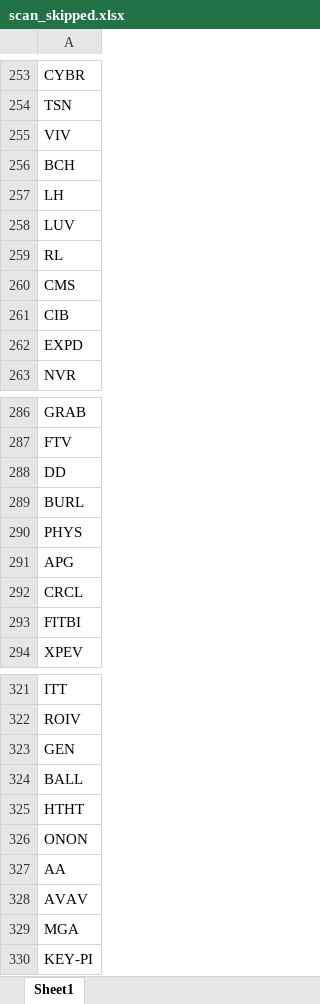
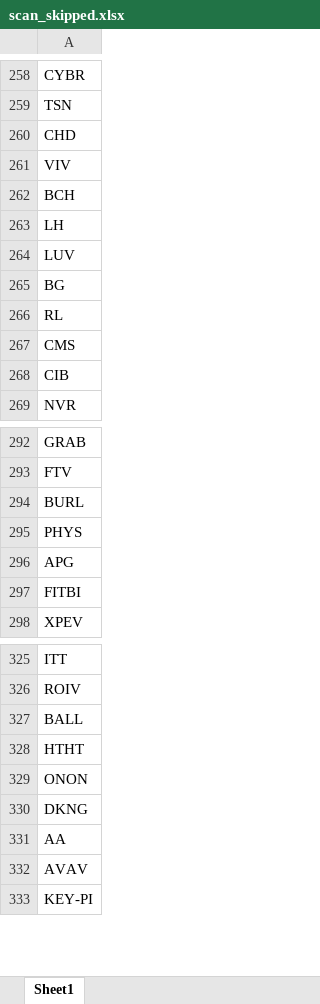
Before and after one commit to fbali10-ux/ABD_ikili_dip, an Excel workbook: scan_skipped.xlsx, sheet Sheet1, drawn as a sheet; only a part is shown, gaps mark what is left out; values as stored, in another font and other column widths than the file's, no borders; removed rows and columns are numbered as before the commit, all else as after; the diff covers the shown part only; the diff names each change by its address in the sheet, - before the commit and + after, or states it on an @@ line.

```diff
--- a/scan_skipped.xlsx (sheet Sheet1)
+++ b/scan_skipped.xlsx (sheet Sheet1)
+row 260: CHD
+row 265: BG
-row 262: EXPD
-row 288: DD
-row 292: CRCL
-row 323: GEN
+row 330: DKNG
-row 329: MGA
```
Also changed, not shown: 14 added rows, 5 removed rows and 1 edited cell elsewhere in this sheet, dip_yakalama_daily_120dip_rebound_sonuclar.xlsx, 1 other file.
